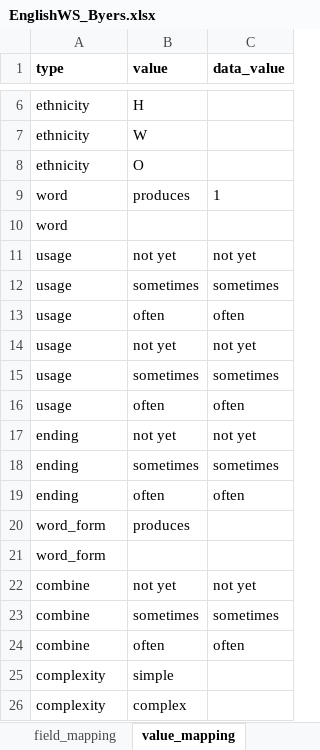
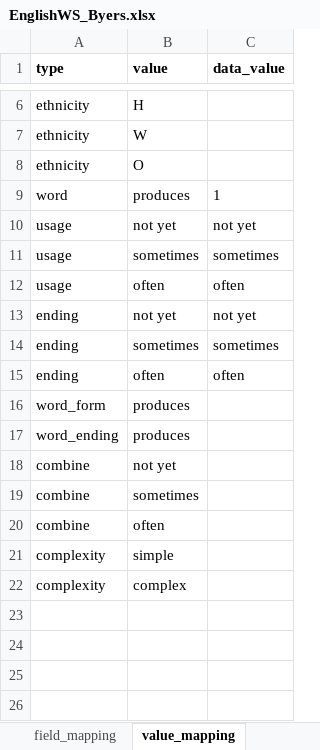
Before and after one commit to langcog/wordbank, an Excel workbook: raw_data/English_WS/EnglishWS_Byers.xlsx, sheet value_mapping, drawn as a sheet; only a part is shown, gaps mark what is left out; values as stored, in another font and other column widths than the file's, no borders; 1 other sheet too large or unreadable and not compared; removed rows and columns are numbered as before the commit, all else as after; the diff names each change by its address in the sheet, - before the commit and + after, or states it on an @@ line.

```diff
--- a/raw_data/English_WS/EnglishWS_Byers.xlsx (sheet value_mapping)
+++ b/raw_data/English_WS/EnglishWS_Byers.xlsx (sheet value_mapping)
-row 10: word
-row 11: usage | not yet | not yet
-row 12: usage | sometimes | sometimes
-row 13: usage | often | often
-row 21: word_form
+row 17: word_ending | produces
-C18 (data_value): not yet
+C18 (data_value): (empty)
-C19 (data_value): sometimes
+C19 (data_value): (empty)
-C20 (data_value): often
+C20 (data_value): (empty)
```
Also changed, not shown: raw_data/Danish_WS/[Danish_WS].xlsx, raw_data/English_WS/[English_WS].xlsx, 24 other files.
